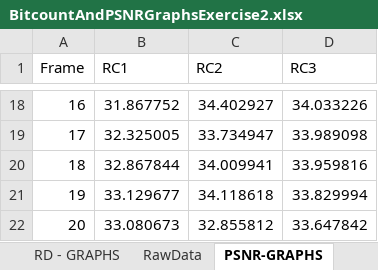
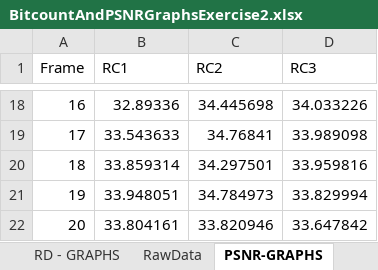
Before and after one commit to daves-devel/ECE1718H, an Excel workbook: goldendata/Assigment3_E2/BitcountAndPSNRGraphsExercise2.xlsx, sheet PSNR-GRAPHS, drawn as a sheet; only a part is shown, gaps mark what is left out; values as stored, in another font and other column widths than the file's, no borders; charts and pictures not drawn; the diff covers the shown part only; the diff names each change by its address in the sheet, - before the commit and + after, or states it on an @@ line.

```diff
--- a/goldendata/Assigment3_E2/BitcountAndPSNRGraphsExercise2.xlsx (sheet PSNR-GRAPHS)
+++ b/goldendata/Assigment3_E2/BitcountAndPSNRGraphsExercise2.xlsx (sheet PSNR-GRAPHS)
-B18 (RC1): 31.867752
+B18 (RC1): 32.89336
-C18 (RC2): 34.402927
+C18 (RC2): 34.445698
-B19 (RC1): 32.325005
+B19 (RC1): 33.543633
-C19 (RC2): 33.734947
+C19 (RC2): 34.76841
-B20 (RC1): 32.867844
+B20 (RC1): 33.859314
-C20 (RC2): 34.009941
+C20 (RC2): 34.297501
-B21 (RC1): 33.129677
+B21 (RC1): 33.948051
-C21 (RC2): 34.118618
+C21 (RC2): 34.784973
-B22 (RC1): 33.080673
+B22 (RC1): 33.804161
-C22 (RC2): 32.855812
+C22 (RC2): 33.820946
```
Also changed, not shown: 32 edited cells elsewhere in this sheet, sheet RawData, sheet RD - GRAPHS, charts or pictures, 1 other file.
